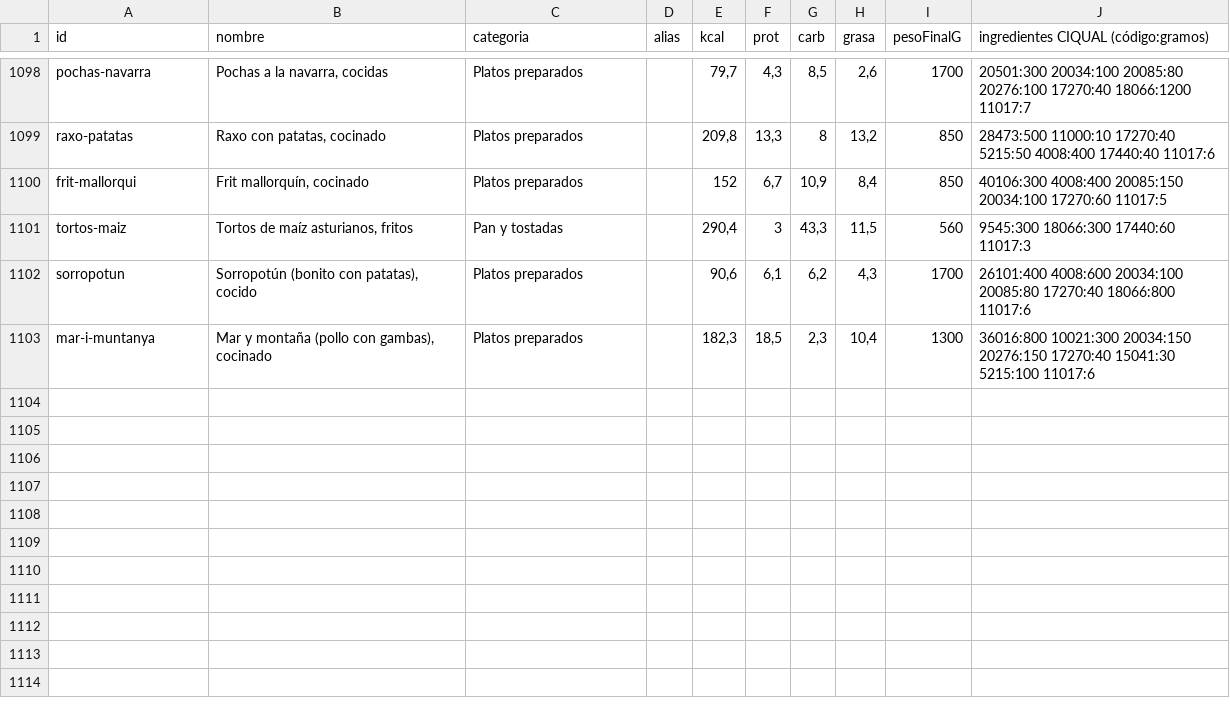
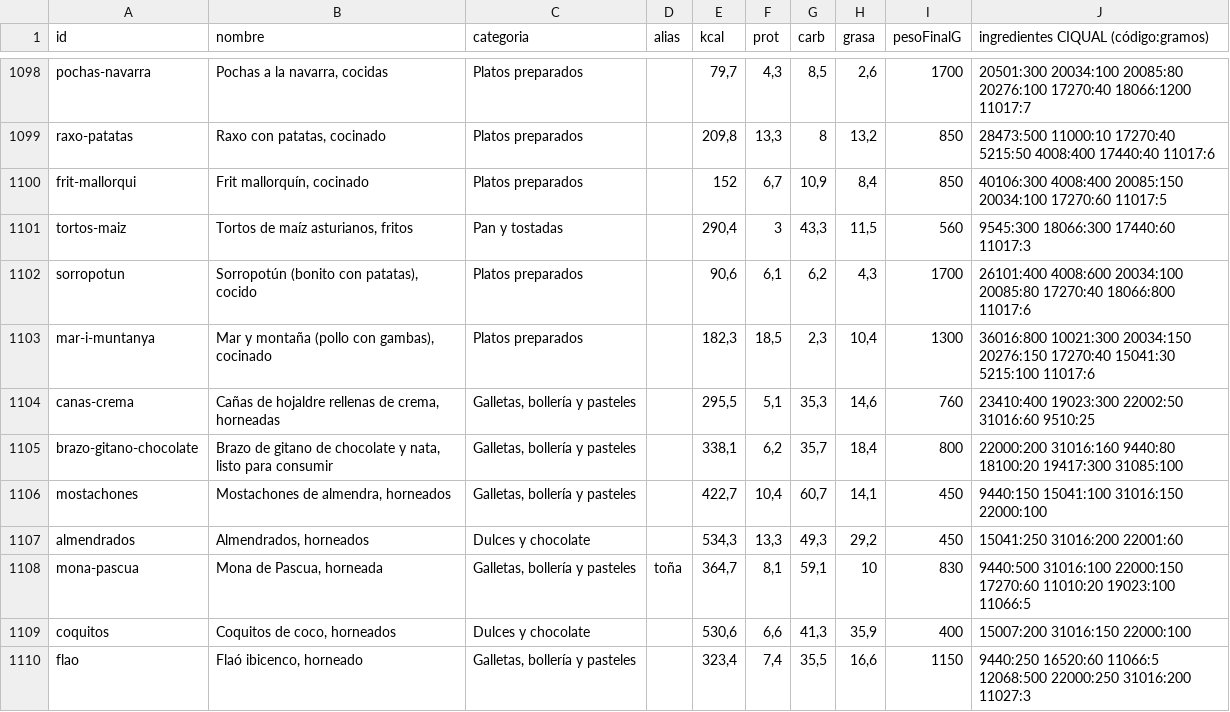
Before and after one commit to vtinezdev/appfit, a CSV file: scripts/catalogo/informes/tipicos-espanoles-2026-10-26.csv, drawn as a sheet; only a part is shown, gaps mark what is left out.

```diff
--- a/scripts/catalogo/informes/tipicos-espanoles-2026-10-26.csv
+++ b/scripts/catalogo/informes/tipicos-espanoles-2026-10-26.csv
@@ -1103 +1103,8 @@ sorropotun;Sorropotún (bonito con patatas), cocido;Platos preparados;;90,6;6,1;
 mar-i-muntanya;Mar y montaña (pollo con gambas), cocinado;Platos preparados;;182,3;18,5;2,3;10,4;1300;36016:800 10021:300 20034:150 20276:150 17270:40 15041:30 5215:100 11017:6
+canas-crema;Cañas de hojaldre rellenas de crema, horneadas;Galletas, bollería y pasteles;;295,5;5,1;35,3;14,6;760;23410:400 19023:300 22002:50 31016:60 9510:25
+brazo-gitano-chocolate;Brazo de gitano de chocolate y nata, listo para consumir;Galletas, bollería y pasteles;;338,1;6,2;35,7;18,4;800;22000:200 31016:160 9440:80 18100:20 19417:300 31085:100
+mostachones;Mostachones de almendra, horneados;Galletas, bollería y pasteles;;422,7;10,4;60,7;14,1;450;9440:150 15041:100 31016:150 22000:100
+almendrados;Almendrados, horneados;Dulces y chocolate;;534,3;13,3;49,3;29,2;450;15041:250 31016:200 22001:60
+mona-pascua;Mona de Pascua, horneada;Galletas, bollería y pasteles;toña;364,7;8,1;59,1;10;830;9440:500 31016:100 22000:150 17270:60 11010:20 19023:100 11066:5
+coquitos;Coquitos de coco, horneados;Dulces y chocolate;;530,6;6,6;41,3;35,9;400;15007:200 31016:150 22000:100
+flao;Flaó ibicenco, horneado;Galletas, bollería y pasteles;;323,4;7,4;35,5;16,6;1150;9440:250 16520:60 11066:5 12068:500 22000:250 31016:200 11027:3
```
Also changed, not shown: 6 other files.
